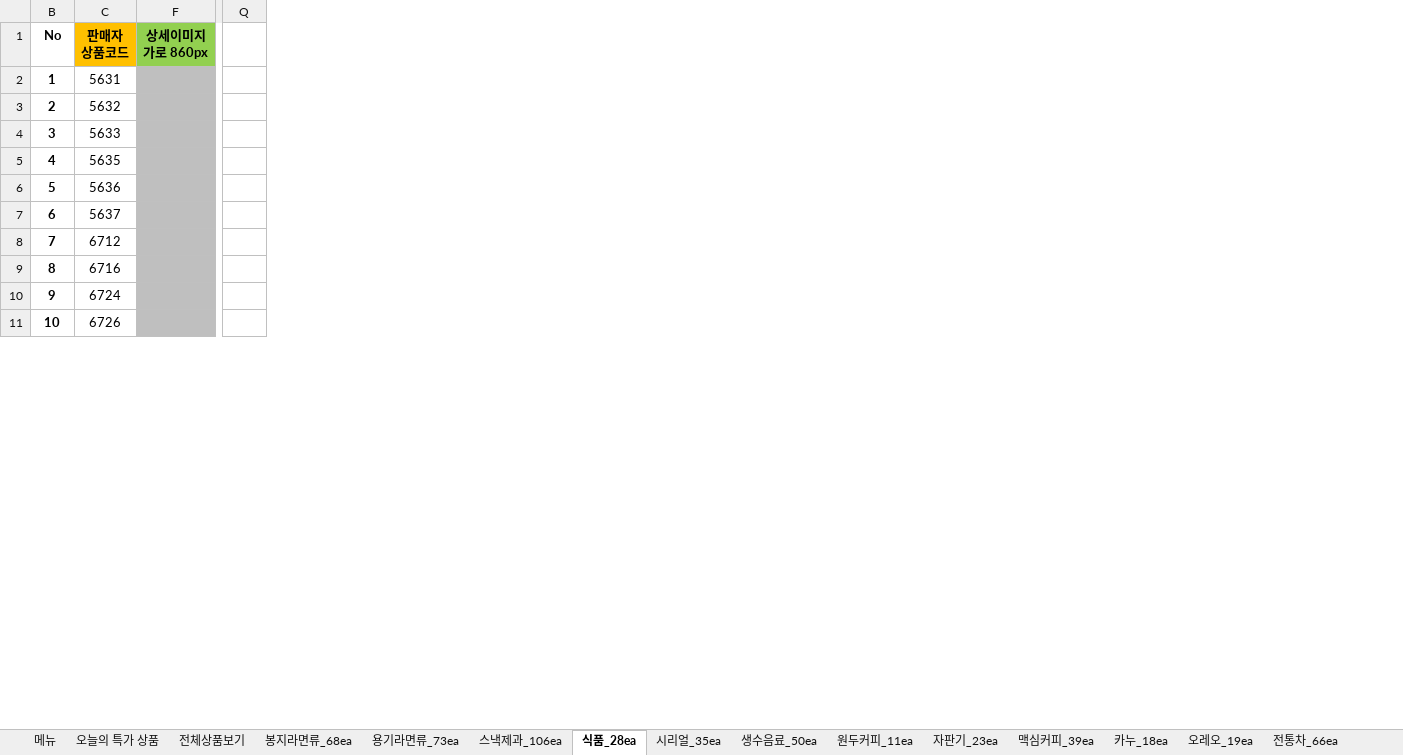
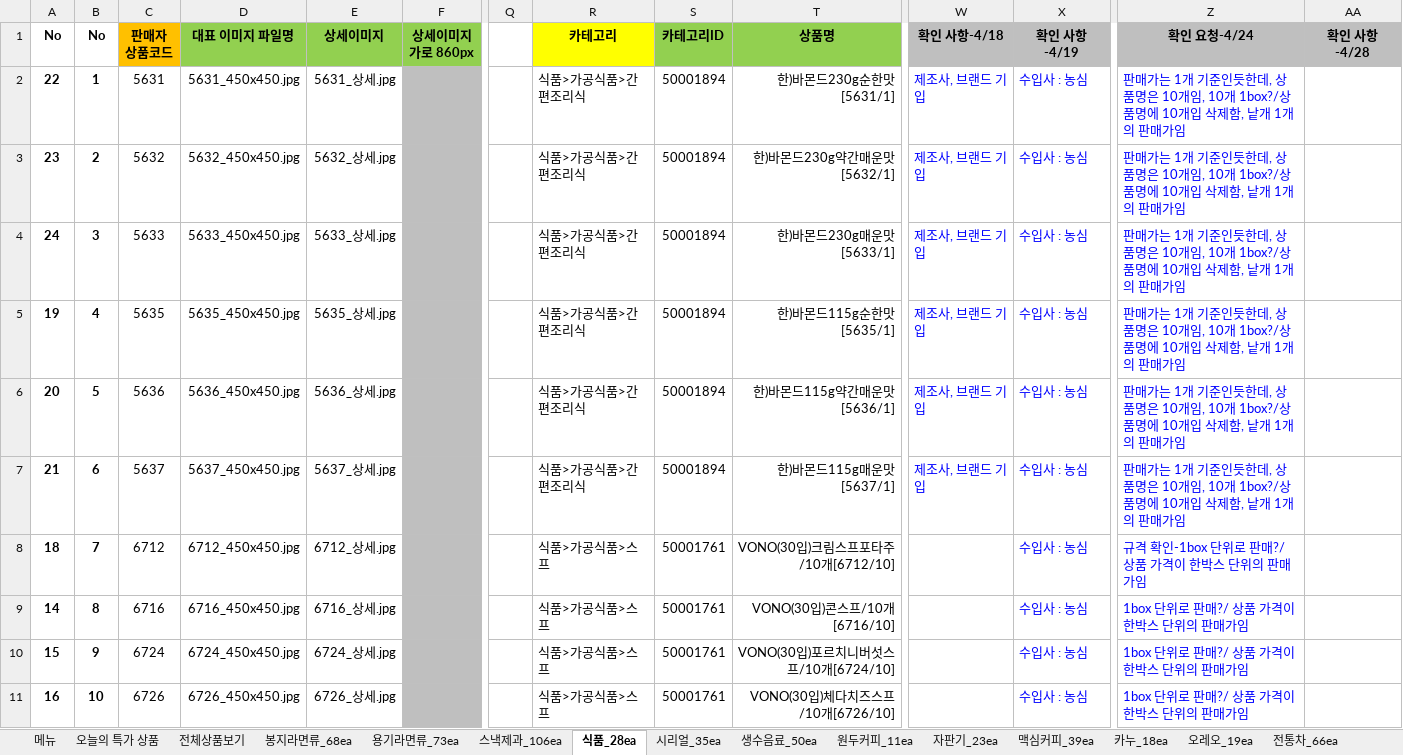
Before and after one commit to ArvidJoung/Tongup2, an Excel workbook: cafe24_전체상품_Update0527_20170808A.xlsx, sheet 식품_28ea, drawn as a sheet; only a part is shown, gaps mark what is left out; values as stored, in another font and other column widths than the file's, no borders; the diff names each change by its address in the sheet, - before the commit and + after, or states it on an @@ line.

```diff
--- a/cafe24_전체상품_Update0527_20170808A.xlsx (sheet 식품_28ea)
+++ b/cafe24_전체상품_Update0527_20170808A.xlsx (sheet 식품_28ea)
@@ column A (No) unhidden, rows 2-11: 22 | 23 | 24 | 19 | 20 | 21 | 18 | 14 | 15 | 16 @@
@@ column D (대표 이미지 파일명) unhidden, rows 2-11: 5631_450x450.jpg | 5632_450x450.jpg | 5633_450x450.jpg | 5635_450x450.jpg | 5636_450x450.jpg | 5637_450x450.jpg | 6712_450x450.jpg | 6716_450x450.jpg | 6724_450x450.jpg | 6726_450x450.jpg @@
@@ column E (상세이미지) unhidden, rows 2-11: 5631_상세.jpg | 5632_상세.jpg | 5633_상세.jpg | 5635_상세.jpg | 5636_상세.jpg | 5637_상세.jpg | 6712_상세.jpg | 6716_상세.jpg | 6724_상세.jpg | 6726_상세.jpg @@
@@ column R (카테고리) unhidden, rows 2-11: 식품>가공식품>간편조리식 | 식품>가공식품>간편조리식 | 식품>가공식품>간편조리식 | 식품>가공식품>간편조리식 | 식품>가공식품>간편조리식 | 식품>가공식품>간편조리식 | 식품>가공식품>스프 | 식품>가공식품>스프 | 식품>가공식품>스프 | 식품>가공식품>스프 @@
@@ column S (카테고리ID) unhidden, rows 2-11: 50001894 | 50001894 | 50001894 | 50001894 | 50001894 | 50001894 | 50001761 | 50001761 | 50001761 | 50001761 @@
@@ column T (상품명) unhidden, rows 2-11: 한)바몬드230g순한맛[5631/1] | 한)바몬드230g약간매운맛[5632/1] | 한)바몬드230g매운맛[5633/1] | 한)바몬드115g순한맛[5635/1] | 한)바몬드115g약간매운맛[5636/1] | 한)바몬드115g매운맛[5637/1] | VONO(30입)크림스프포타주/10개[6712/10] | VONO(30입)콘스프/10개[6716/10] | VONO(30입)포르치니버섯스프/10개[6724/10] | VONO(30입)체다치즈스프/10개[6726/10] @@
@@ column W (확인 사항-4/18) unhidden, rows 2-7: all 제조사, 브랜드 기입 @@
@@ column X (확인 사항-4/19) unhidden, rows 2-11: all 수입사 : 농심 @@
@@ column Z (확인 요청-4/24) unhidden, rows 2-11: 판매가는 1개 기준인듯한데, 상품명은 10개임, 10개 1box?/상품명에 10개입 삭제함, 낱개 1개의 판매가임 | 판매가는 1개 기준인듯한데, 상품명은 10개임, 10개 1box?/상품명에 10개입 삭제함, 낱개 1개의 판매가임 | 판매가는 1개 기준인듯한데, 상품명은 10개임, 10개 1box?/상품명에 10개입 삭제함, 낱개 1개의 판매가임 | 판매가는 1개 기준인듯한데, 상품명은 10개임, 10개 1box?/상품명에 10개입 삭제함, 낱개 1개의 판매가임 | 판매가는 1개 기준인듯한데, 상품명은 10개임, 10개 1box?/상품명에 10개입 삭제함, 낱개 1개의 판매가임 | 판매가는 1개 기준인듯한데, 상품명은 10개임, 10개 1box?/상품명에 10개입 삭제함, 낱개 1개의 판매가임 | 규격 확인-1box 단위로 판매?/ 상품 가격이 한박스 단위의 판매가임 | 1box 단위로 판매?/ 상품 가격이 한박스 단위의 판매가임 | 1box 단위로 판매?/ 상품 가격이 한박스 단위의 판매가임 | 1box 단위로 판매?/ 상품 가격이 한박스 단위의 판매가임 @@
@@ column AA (확인 사항-4/28) unhidden, empty @@
```
Also changed, not shown: sheet 스낵제과_106ea, sheet 용기라면류_73ea, sheet 봉지라면류_68ea, formulas that keep their value.
